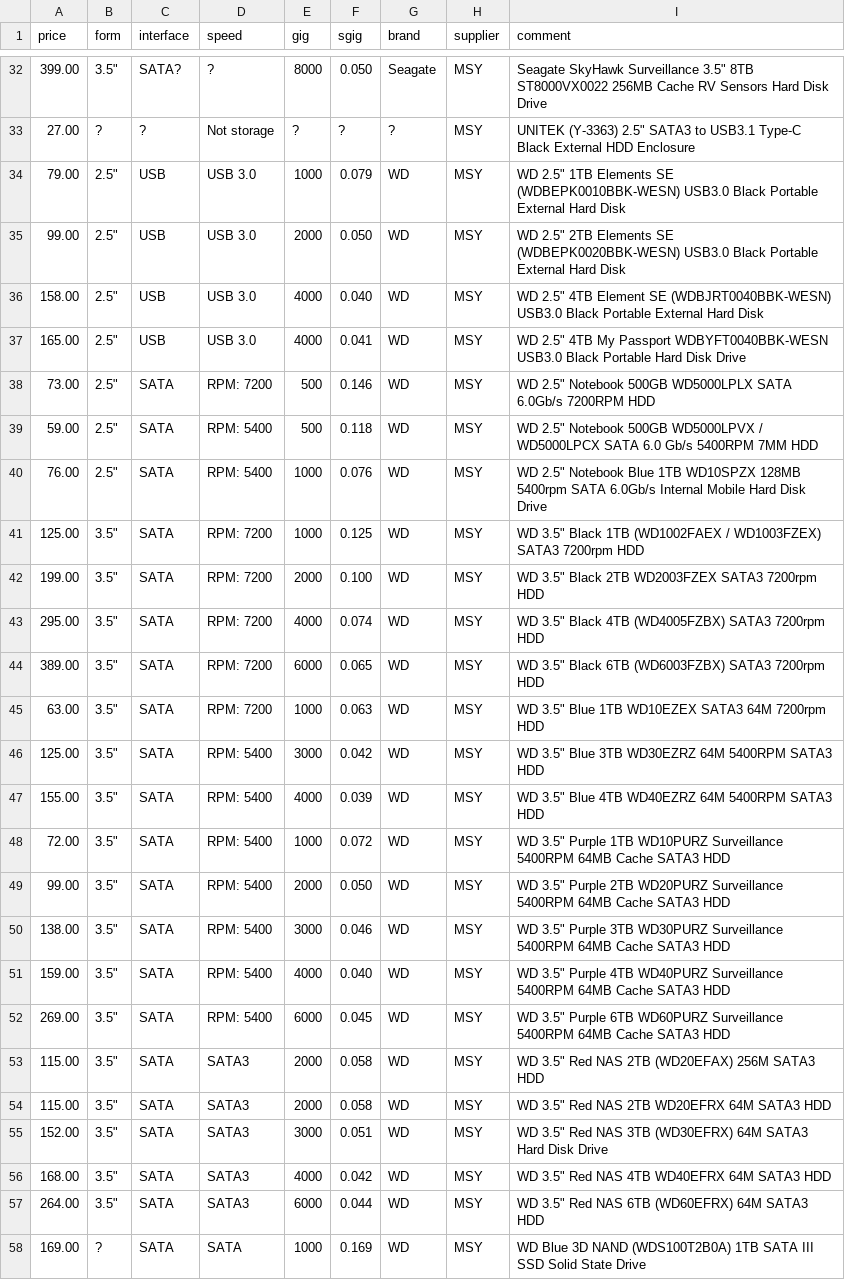
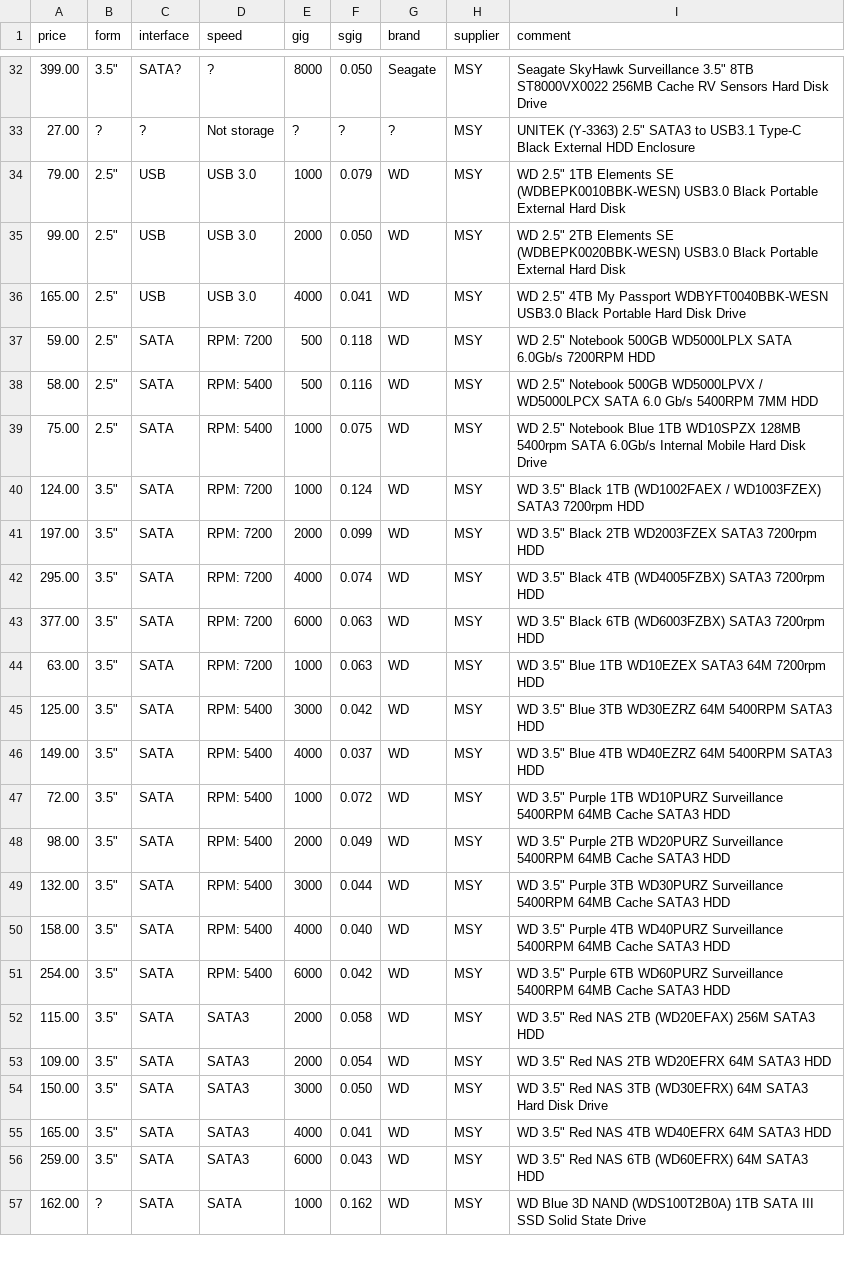
Before and after one commit to hamishcoleman/scrape-storage-prices, a CSV file: extract-msyhdd.csv, drawn as a sheet; only a part is shown, gaps mark what is left out; the diff covers the shown part only.

```diff
--- a/extract-msyhdd.csv
+++ b/extract-msyhdd.csv
@@ -35,24 +35,23 @@ price,form,interface,speed,gig,sgig,brand,supplier,comment
 99.00,"2.5""",USB,"USB 3.0",2000,0.050,WD,MSY,"WD 2.5"" 2TB Elements SE (WDBEPK0020BBK-WESN) USB3.0 Black Portable External Hard Disk"
-158.00,"2.5""",USB,"USB 3.0",4000,0.040,WD,MSY,"WD 2.5"" 4TB Element SE (WDBJRT0040BBK-WESN) USB3.0 Black Portable External Hard Disk"
 165.00,"2.5""",USB,"USB 3.0",4000,0.041,WD,MSY,"WD 2.5"" 4TB My Passport WDBYFT0040BBK-WESN USB3.0 Black Portable Hard Disk Drive"
-73.00,"2.5""",SATA,"RPM:  7200",500,0.146,WD,MSY,"WD 2.5"" Notebook 500GB WD5000LPLX SATA 6.0Gb/s 7200RPM HDD"
-59.00,"2.5""",SATA,"RPM:  5400",500,0.118,WD,MSY,"WD 2.5"" Notebook 500GB WD5000LPVX / WD5000LPCX SATA 6.0 Gb/s 5400RPM 7MM HDD"
-76.00,"2.5""",SATA,"RPM:  5400",1000,0.076,WD,MSY,"WD 2.5"" Notebook Blue 1TB WD10SPZX 128MB 5400rpm SATA 6.0Gb/s Internal Mobile Hard Disk Drive"
-125.00,"3.5""",SATA,"RPM:  7200",1000,0.125,WD,MSY,"WD 3.5"" Black 1TB (WD1002FAEX / WD1003FZEX) SATA3 7200rpm HDD"
-199.00,"3.5""",SATA,"RPM:  7200",2000,0.100,WD,MSY,"WD 3.5"" Black 2TB WD2003FZEX SATA3 7200rpm HDD"
+59.00,"2.5""",SATA,"RPM:  7200",500,0.118,WD,MSY,"WD 2.5"" Notebook 500GB WD5000LPLX SATA 6.0Gb/s 7200RPM HDD"
+58.00,"2.5""",SATA,"RPM:  5400",500,0.116,WD,MSY,"WD 2.5"" Notebook 500GB WD5000LPVX / WD5000LPCX SATA 6.0 Gb/s 5400RPM 7MM HDD"
+75.00,"2.5""",SATA,"RPM:  5400",1000,0.075,WD,MSY,"WD 2.5"" Notebook Blue 1TB WD10SPZX 128MB 5400rpm SATA 6.0Gb/s Internal Mobile Hard Disk Drive"
+124.00,"3.5""",SATA,"RPM:  7200",1000,0.124,WD,MSY,"WD 3.5"" Black 1TB (WD1002FAEX / WD1003FZEX) SATA3 7200rpm HDD"
+197.00,"3.5""",SATA,"RPM:  7200",2000,0.099,WD,MSY,"WD 3.5"" Black 2TB WD2003FZEX SATA3 7200rpm HDD"
 295.00,"3.5""",SATA,"RPM:  7200",4000,0.074,WD,MSY,"WD 3.5"" Black 4TB (WD4005FZBX) SATA3 7200rpm HDD"
-389.00,"3.5""",SATA,"RPM:  7200",6000,0.065,WD,MSY,"WD 3.5"" Black 6TB (WD6003FZBX) SATA3 7200rpm HDD"
+377.00,"3.5""",SATA,"RPM:  7200",6000,0.063,WD,MSY,"WD 3.5"" Black 6TB (WD6003FZBX) SATA3 7200rpm HDD"
 63.00,"3.5""",SATA,"RPM:  7200",1000,0.063,WD,MSY,"WD 3.5"" Blue 1TB WD10EZEX SATA3 64M 7200rpm HDD"
 125.00,"3.5""",SATA,"RPM:  5400",3000,0.042,WD,MSY,"WD 3.5"" Blue 3TB WD30EZRZ 64M 5400RPM SATA3 HDD"
-155.00,"3.5""",SATA,"RPM:  5400",4000,0.039,WD,MSY,"WD 3.5"" Blue 4TB WD40EZRZ 64M 5400RPM SATA3 HDD"
+149.00,"3.5""",SATA,"RPM:  5400",4000,0.037,WD,MSY,"WD 3.5"" Blue 4TB WD40EZRZ 64M 5400RPM SATA3 HDD"
 72.00,"3.5""",SATA,"RPM:  5400",1000,0.072,WD,MSY,"WD 3.5"" Purple 1TB WD10PURZ Surveillance 5400RPM 64MB Cache SATA3 HDD"
-99.00,"3.5""",SATA,"RPM:  5400",2000,0.050,WD,MSY,"WD 3.5"" Purple 2TB WD20PURZ Surveillance 5400RPM 64MB Cache SATA3 HDD"
-138.00,"3.5""",SATA,"RPM:  5400",3000,0.046,WD,MSY,"WD 3.5"" Purple 3TB WD30PURZ Surveillance 5400RPM 64MB Cache SATA3 HDD"
-159.00,"3.5""",SATA,"RPM:  5400",4000,0.040,WD,MSY,"WD 3.5"" Purple 4TB WD40PURZ Surveillance 5400RPM 64MB Cache SATA3 HDD"
-269.00,"3.5""",SATA,"RPM:  5400",6000,0.045,WD,MSY,"WD 3.5"" Purple 6TB WD60PURZ Surveillance 5400RPM 64MB Cache SATA3 HDD"
+98.00,"3.5""",SATA,"RPM:  5400",2000,0.049,WD,MSY,"WD 3.5"" Purple 2TB WD20PURZ Surveillance 5400RPM 64MB Cache SATA3 HDD"
+132.00,"3.5""",SATA,"RPM:  5400",3000,0.044,WD,MSY,"WD 3.5"" Purple 3TB WD30PURZ Surveillance 5400RPM 64MB Cache SATA3 HDD"
+158.00,"3.5""",SATA,"RPM:  5400",4000,0.040,WD,MSY,"WD 3.5"" Purple 4TB WD40PURZ Surveillance 5400RPM 64MB Cache SATA3 HDD"
+254.00,"3.5""",SATA,"RPM:  5400",6000,0.042,WD,MSY,"WD 3.5"" Purple 6TB WD60PURZ Surveillance 5400RPM 64MB Cache SATA3 HDD"
 115.00,"3.5""",SATA,SATA3,2000,0.058,WD,MSY,"WD 3.5"" Red NAS 2TB (WD20EFAX) 256M SATA3 HDD"
-115.00,"3.5""",SATA,SATA3,2000,0.058,WD,MSY,"WD 3.5"" Red NAS 2TB WD20EFRX 64M SATA3 HDD"
-152.00,"3.5""",SATA,SATA3,3000,0.051,WD,MSY,"WD 3.5"" Red NAS 3TB (WD30EFRX) 64M SATA3 Hard Disk Drive"
-168.00,"3.5""",SATA,SATA3,4000,0.042,WD,MSY,"WD 3.5"" Red NAS 4TB WD40EFRX 64M SATA3 HDD"
-264.00,"3.5""",SATA,SATA3,6000,0.044,WD,MSY,"WD 3.5"" Red NAS 6TB (WD60EFRX) 64M SATA3 HDD"
-169.00,?,SATA,SATA,1000,0.169,WD,MSY,"WD Blue 3D NAND (WDS100T2B0A) 1TB SATA III SSD Solid State Drive"
+109.00,"3.5""",SATA,SATA3,2000,0.054,WD,MSY,"WD 3.5"" Red NAS 2TB WD20EFRX 64M SATA3 HDD"
+150.00,"3.5""",SATA,SATA3,3000,0.050,WD,MSY,"WD 3.5"" Red NAS 3TB (WD30EFRX) 64M SATA3 Hard Disk Drive"
+165.00,"3.5""",SATA,SATA3,4000,0.041,WD,MSY,"WD 3.5"" Red NAS 4TB WD40EFRX 64M SATA3 HDD"
+259.00,"3.5""",SATA,SATA3,6000,0.043,WD,MSY,"WD 3.5"" Red NAS 6TB (WD60EFRX) 64M SATA3 HDD"
+162.00,?,SATA,SATA,1000,0.162,WD,MSY,"WD Blue 3D NAND (WDS100T2B0A) 1TB SATA III SSD Solid State Drive"
```
Also changed, not shown: 1 added row and 70 edited cells elsewhere in this file, extract-cplstorage.csv, 27 other files.
